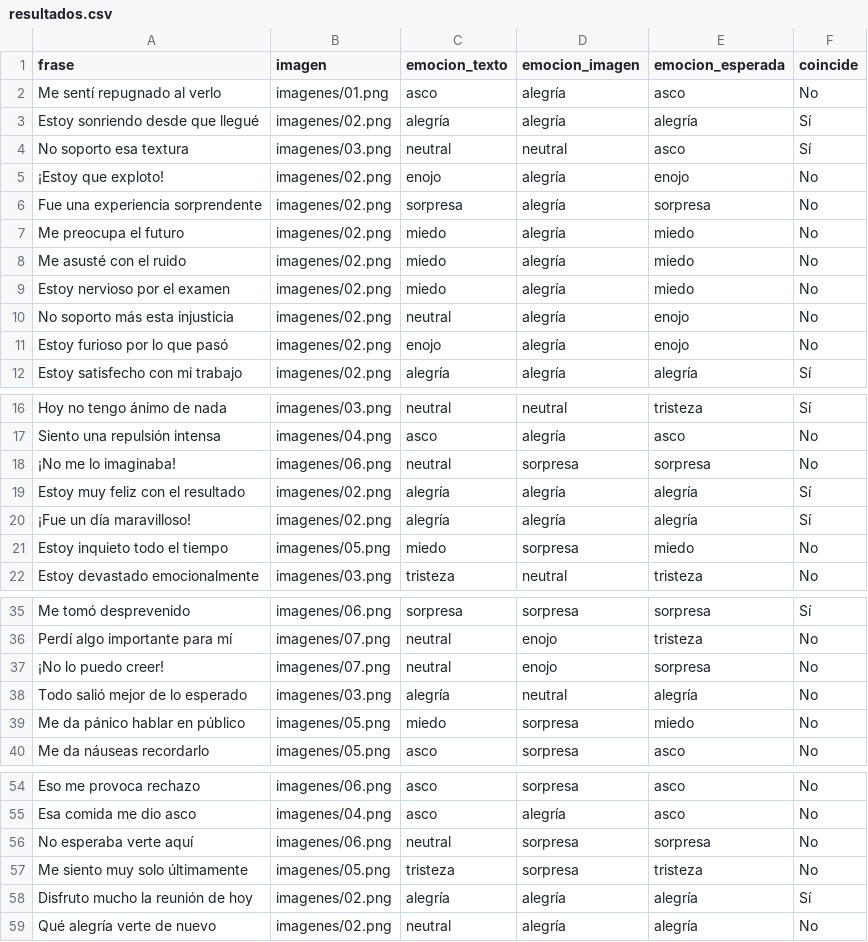
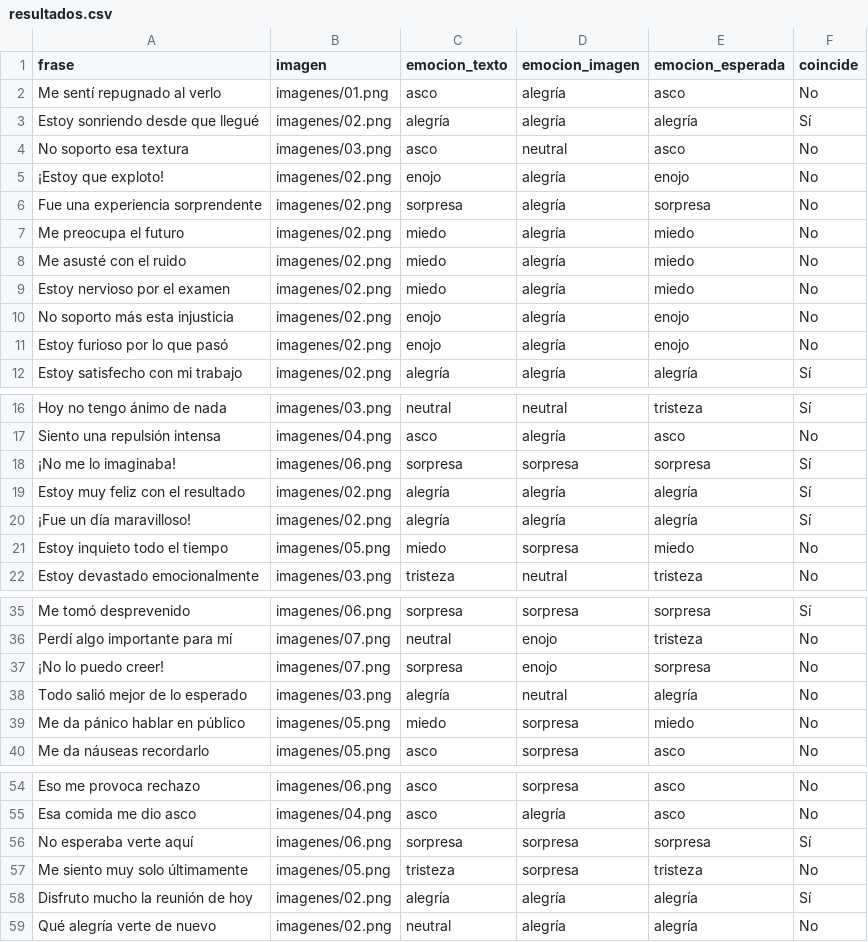
Before and after one commit to PabloZuVal/EmotionAnalyzer, a CSV file: resultados.csv, drawn as a sheet; only a part is shown, gaps mark what is left out.

Commit message:
Update results .csv

```diff
--- a/resultados.csv
+++ b/resultados.csv
@@ -3,3 +3,3 @@ Me sentí repugnado al verlo,imagenes/01.png,asco,alegría,asco,No
 Estoy sonriendo desde que llegué,imagenes/02.png,alegría,alegría,alegría,Sí
-No soporto esa textura,imagenes/03.png,neutral,neutral,asco,Sí
+No soporto esa textura,imagenes/03.png,asco,neutral,asco,No
 ¡Estoy que exploto!,imagenes/02.png,enojo,alegría,enojo,No
@@ -9,3 +9,3 @@ Me asusté con el ruido,imagenes/02.png,miedo,alegría,miedo,No
 Estoy nervioso por el examen,imagenes/02.png,miedo,alegría,miedo,No
-No soporto más esta injusticia,imagenes/02.png,neutral,alegría,enojo,No
+No soporto más esta injusticia,imagenes/02.png,enojo,alegría,enojo,No
 Estoy furioso por lo que pasó,imagenes/02.png,enojo,alegría,enojo,No
@@ -17,3 +17,3 @@ Hoy no tengo ánimo de nada,imagenes/03.png,neutral,neutral,tristeza,Sí
 Siento una repulsión intensa,imagenes/04.png,asco,alegría,asco,No
-¡No me lo imaginaba!,imagenes/06.png,neutral,sorpresa,sorpresa,No
+¡No me lo imaginaba!,imagenes/06.png,sorpresa,sorpresa,sorpresa,Sí
 Estoy muy feliz con el resultado,imagenes/02.png,alegría,alegría,alegría,Sí
@@ -36,3 +36,3 @@ Me tomó desprevenido,imagenes/06.png,sorpresa,sorpresa,sorpresa,Sí
 Perdí algo importante para mí,imagenes/07.png,neutral,enojo,tristeza,No
-¡No lo puedo creer!,imagenes/07.png,neutral,enojo,sorpresa,No
+¡No lo puedo creer!,imagenes/07.png,sorpresa,enojo,sorpresa,No
 Todo salió mejor de lo esperado,imagenes/03.png,alegría,neutral,alegría,No
@@ -55,3 +55,3 @@ Eso me provoca rechazo,imagenes/06.png,asco,sorpresa,asco,No
 Esa comida me dio asco,imagenes/04.png,asco,alegría,asco,No
-No esperaba verte aquí,imagenes/06.png,neutral,sorpresa,sorpresa,No
+No esperaba verte aquí,imagenes/06.png,sorpresa,sorpresa,sorpresa,Sí
 Me siento muy solo últimamente,imagenes/05.png,tristeza,sorpresa,tristeza,No
```
